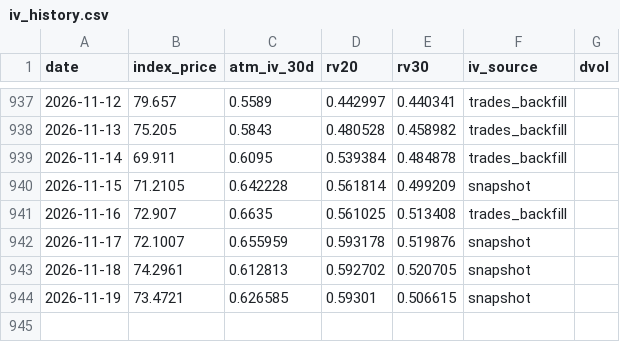
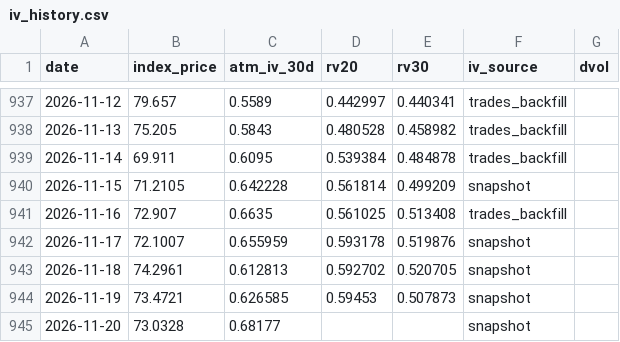
Before and after one commit to workingondevelopmentMAX/sol-vol-scanner, a CSV file: data/iv_history.csv, drawn as a sheet; only a part is shown, gaps mark what is left out.

```diff
--- a/data/iv_history.csv
+++ b/data/iv_history.csv
@@ -943,2 +943,3 @@ date,index_price,atm_iv_30d,rv20,rv30,iv_source,dvol
 2026-11-18,74.2961,0.612813,0.592702,0.520705,snapshot,
-2026-11-19,73.4721,0.626585,0.59301,0.506615,snapshot,
+2026-11-19,73.4721,0.626585,0.59453,0.507873,snapshot,
+2026-11-20,73.0328,0.68177,,,snapshot,
```
Also changed, not shown: logs/suggestions.csv, 9 other files.
